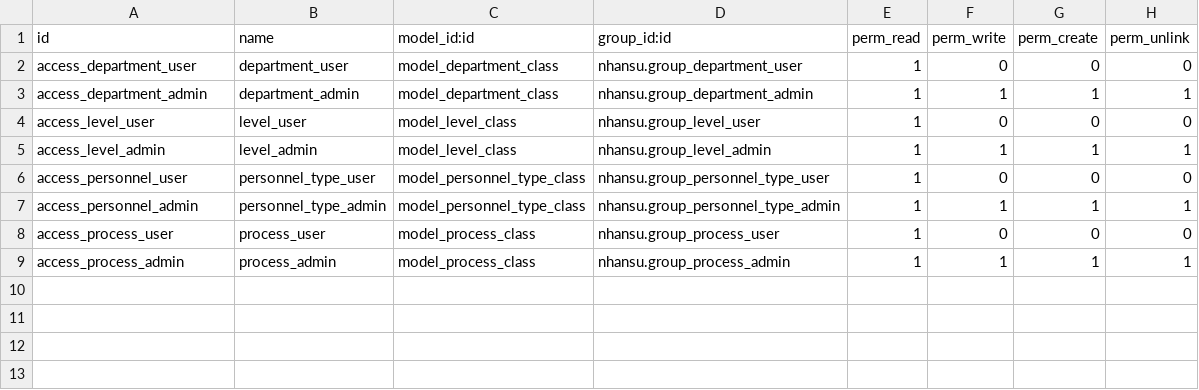
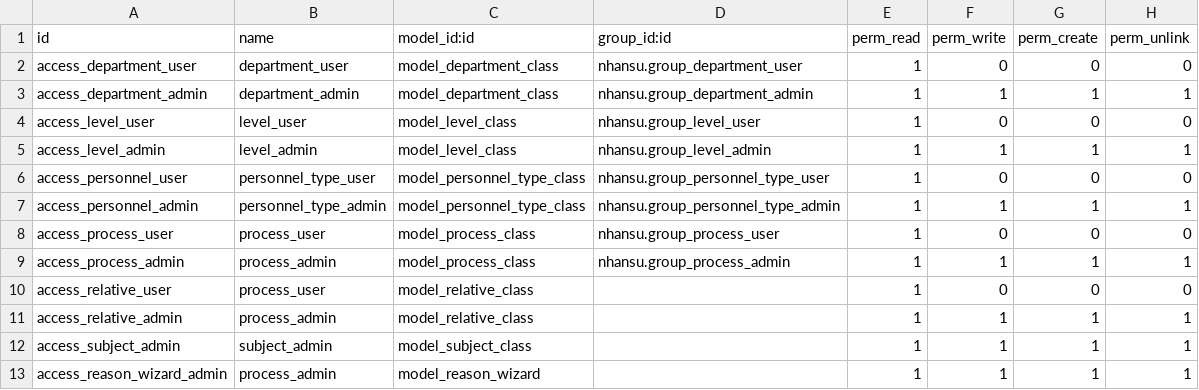
Before and after one commit to locdang8/personnel, a CSV file: nhansu/security/ir.model.access.csv, drawn as a sheet; the diff names each change by its address in the sheet, - before the commit and + after, or states it on an @@ line.

```diff
--- a/nhansu/security/ir.model.access.csv
+++ b/nhansu/security/ir.model.access.csv
+row 10: access_relative_user | process_user | model_relative_class |  | 1 | 0 | 0 | 0
+row 11: access_relative_admin | process_admin | model_relative_class |  | 1 | 1 | 1 | 1
+row 12: access_subject_admin | subject_admin | model_subject_class |  | 1 | 1 | 1 | 1
+row 13: access_reason_wizard_admin | process_admin | model_reason_wizard |  | 1 | 1 | 1 | 1
```
Also changed, not shown: 25 other files.
